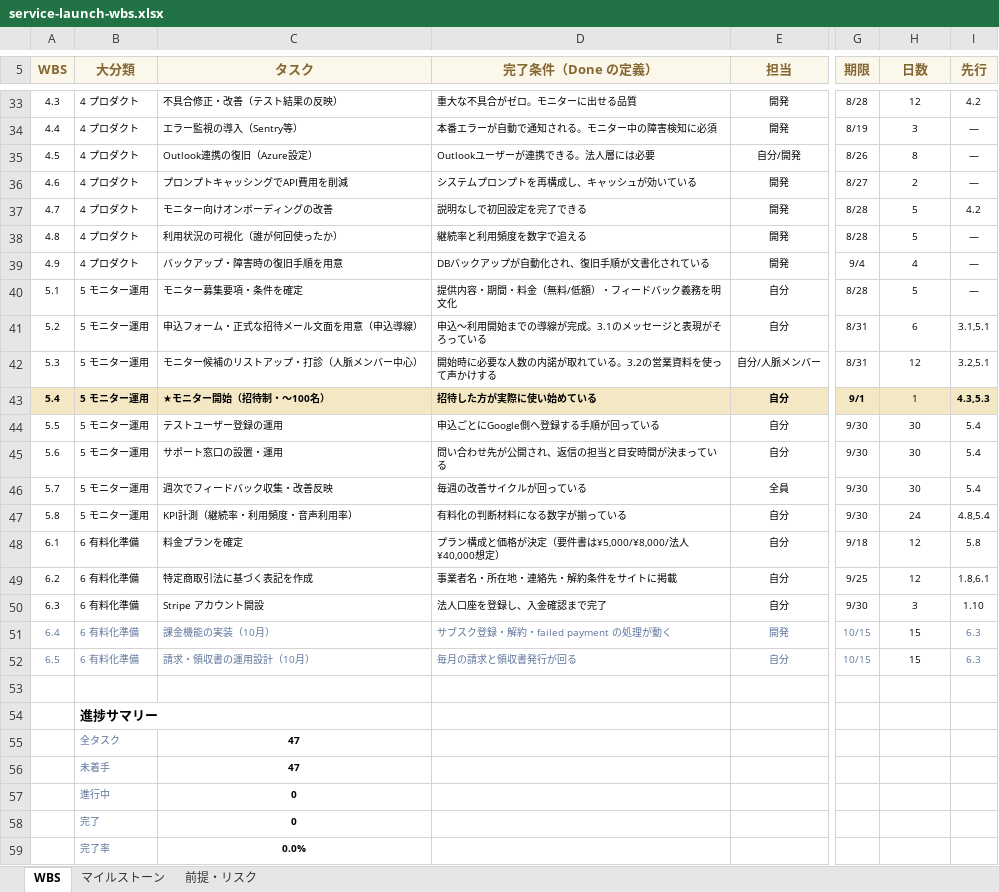
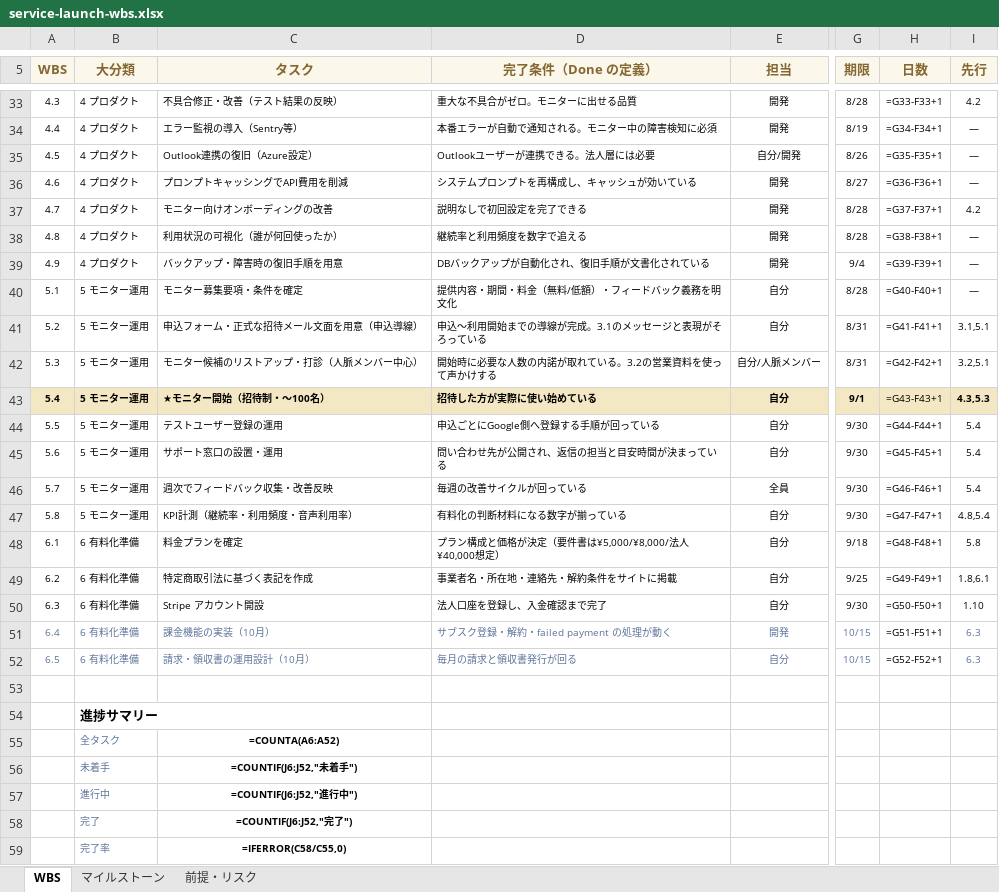
Before and after one commit to sudon-ss/ai-concierge, an Excel workbook: docs/service-launch-wbs.xlsx, sheet WBS, drawn as a sheet; only a part is shown, gaps mark what is left out; values as stored, in another font and other column widths than the file's, no borders; formulas without a stored value are shown as written; the diff covers the shown part only; the diff names each change by its address in the sheet, - before the commit and + after, or states it on an @@ line.

```diff
--- a/docs/service-launch-wbs.xlsx (sheet WBS)
+++ b/docs/service-launch-wbs.xlsx (sheet WBS)
-H33 (日数): 12
+H33 (日数): =G33-F33+1
-H34 (日数): 3
+H34 (日数): =G34-F34+1
-H35 (日数): 8
+H35 (日数): =G35-F35+1
-H36 (日数): 2
+H36 (日数): =G36-F36+1
-H37 (日数): 5
+H37 (日数): =G37-F37+1
-H38 (日数): 5
+H38 (日数): =G38-F38+1
-H39 (日数): 4
+H39 (日数): =G39-F39+1
-H40 (日数): 5
+H40 (日数): =G40-F40+1
-H41 (日数): 6
+H41 (日数): =G41-F41+1
-H42 (日数): 12
+H42 (日数): =G42-F42+1
-H43 (日数): 1
+H43 (日数): =G43-F43+1
-H44 (日数): 30
+H44 (日数): =G44-F44+1
-H45 (日数): 30
+H45 (日数): =G45-F45+1
-H46 (日数): 30
+H46 (日数): =G46-F46+1
-H47 (日数): 24
+H47 (日数): =G47-F47+1
-H48 (日数): 12
+H48 (日数): =G48-F48+1
-H49 (日数): 12
+H49 (日数): =G49-F49+1
-H50 (日数): 3
+H50 (日数): =G50-F50+1
-H51 (日数): 15
+H51 (日数): =G51-F51+1
-H52 (日数): 15
+H52 (日数): =G52-F52+1
-C55 (タスク): 47
+C55 (タスク): =COUNTA(A6:A52)
-C56 (タスク): 47
+C56 (タスク): =COUNTIF(J6:J52,"未着手")
-C57 (タスク): 0
+C57 (タスク): =COUNTIF(J6:J52,"進行中")
-C58 (タスク): 0
+C58 (タスク): =COUNTIF(J6:J52,"完了")
-C59 (タスク): 0.0%
+C59 (タスク): =IFERROR(C58/C55,0)
```
Also changed, not shown: 27 edited cells elsewhere in this sheet, sheet 前提・リスク.
